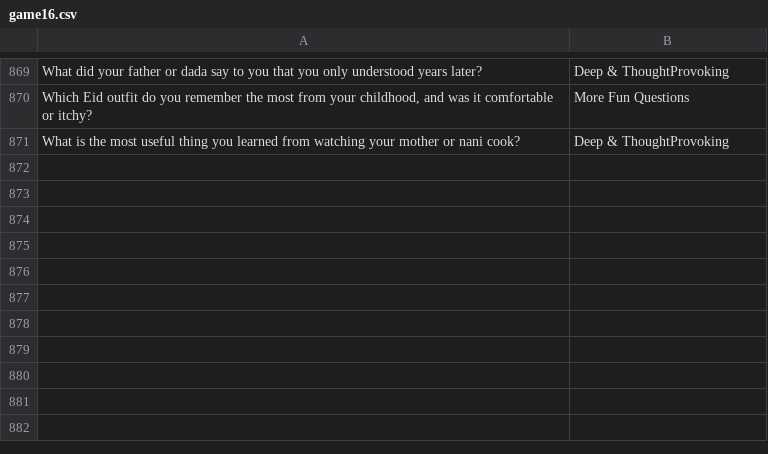
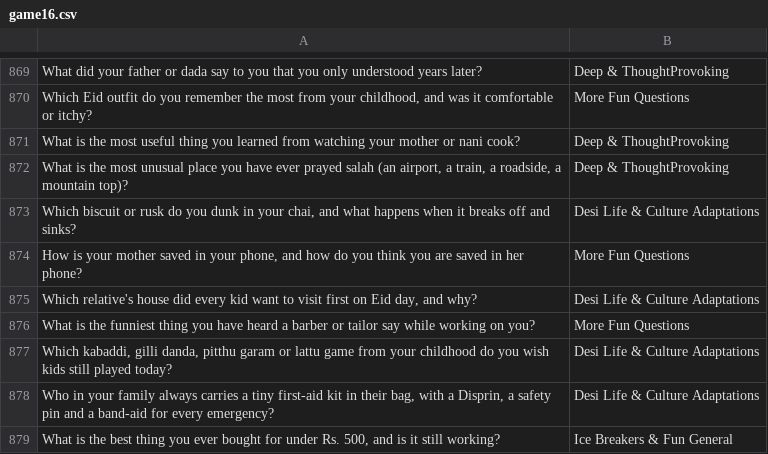
Before and after one commit to theshabab/jorbox, a CSV file: data/seed/data/game16.csv, drawn as a sheet; only a part is shown, gaps mark what is left out.

```diff
--- a/data/seed/data/game16.csv
+++ b/data/seed/data/game16.csv
@@ -871 +871,9 @@ What did your father or dada say to you that you only understood years later?,De
 What is the most useful thing you learned from watching your mother or nani cook?,Deep & ThoughtProvoking
+"What is the most unusual place you have ever prayed salah (an airport, a train, a roadside, a mountain top)?",Deep & ThoughtProvoking
+"Which biscuit or rusk do you dunk in your chai, and what happens when it breaks off and sinks?",Desi Life & Culture Adaptations
+"How is your mother saved in your phone, and how do you think you are saved in her phone?",More Fun Questions
+"Which relative's house did every kid want to visit first on Eid day, and why?",Desi Life & Culture Adaptations
+What is the funniest thing you have heard a barber or tailor say while working on you?,More Fun Questions
+"Which kabaddi, gilli danda, pitthu garam or lattu game from your childhood do you wish kids still played today?",Desi Life & Culture Adaptations
+"Who in your family always carries a tiny first-aid kit in their bag, with a Disprin, a safety pin and a band-aid for every emergency?",Desi Life & Culture Adaptations
+"What is the best thing you ever bought for under Rs. 500, and is it still working?",Ice Breakers & Fun General
```
Also changed, not shown: data/seed/data/game10.csv, data/seed/data/game6.csv, 5 other files.
